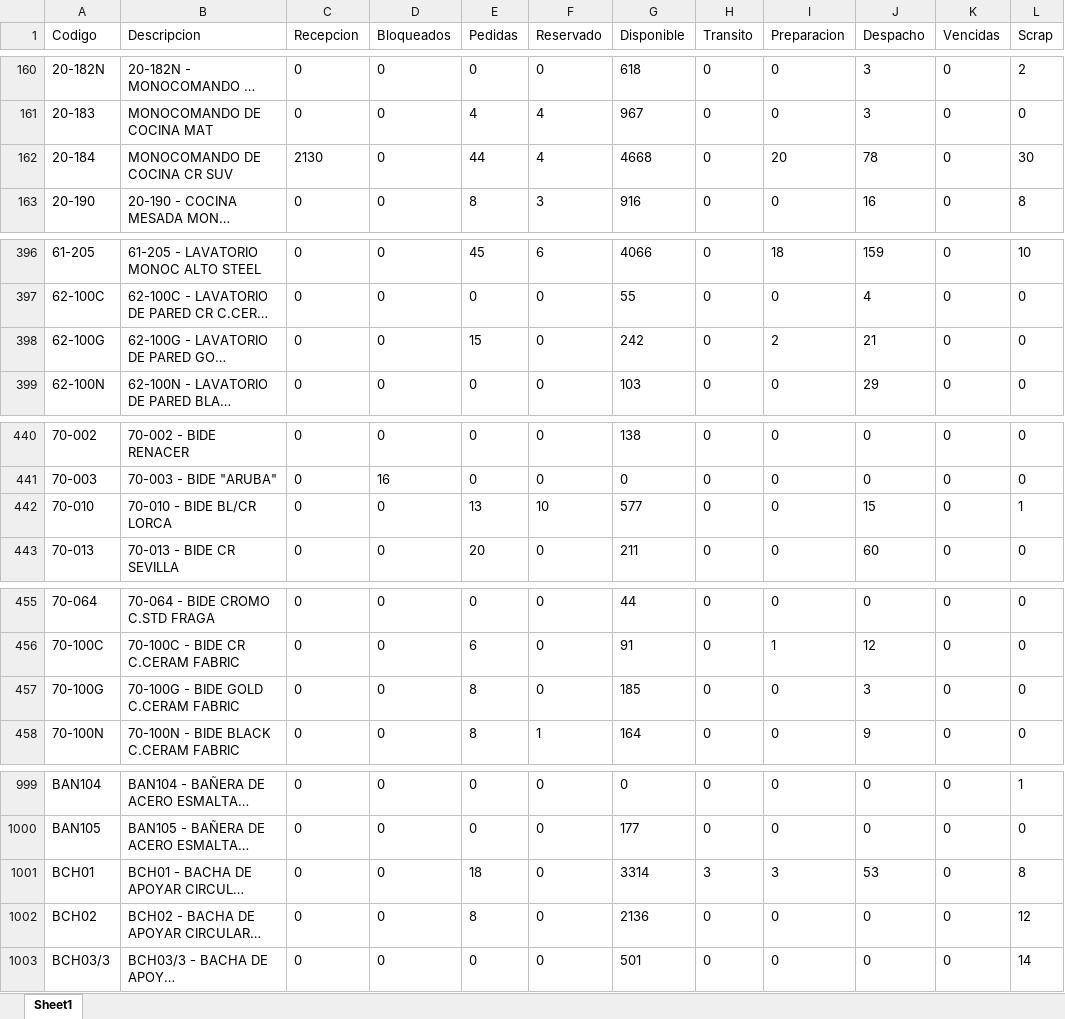
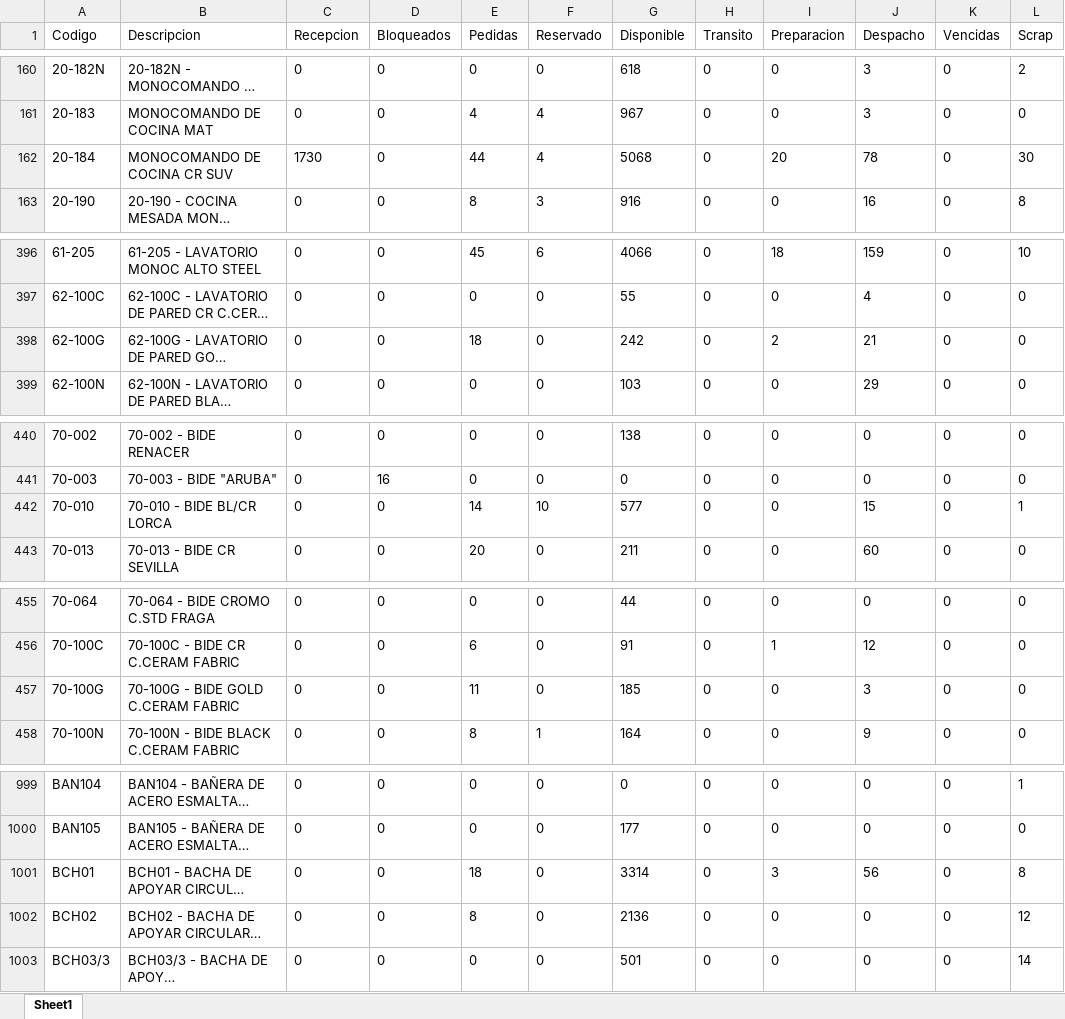
Before and after one commit to IvanGoyena/Logistica-Peirano, an Excel workbook: Data_WMS/Disponible DIGIP.xlsx, sheet Sheet1, drawn as a sheet; only a part is shown, gaps mark what is left out; long unchanged cells end in …; values as stored, in another font and other column widths than the file's, no borders; the diff covers the shown part only; the diff names each change by its address in the sheet, - before the commit and + after, or states it on an @@ line.

Commit message:
Actualización automática WMS - Disponible DIGIP - 31/08/2026 06:43:05

```diff
--- a/Data_WMS/Disponible DIGIP.xlsx (sheet Sheet1)
+++ b/Data_WMS/Disponible DIGIP.xlsx (sheet Sheet1)
-C162 (Recepcion): 2130
+C162 (Recepcion): 1730
-G162 (Disponible): 4668
+G162 (Disponible): 5068
-E398 (Pedidas): 15
+E398 (Pedidas): 18
-E442 (Pedidas): 13
+E442 (Pedidas): 14
-E457 (Pedidas): 8
+E457 (Pedidas): 11
-H1001 (Transito): 3
+H1001 (Transito): 0
-J1001 (Despacho): 53
+J1001 (Despacho): 56
```
Also changed, not shown: 24 edited cells elsewhere in this sheet.
